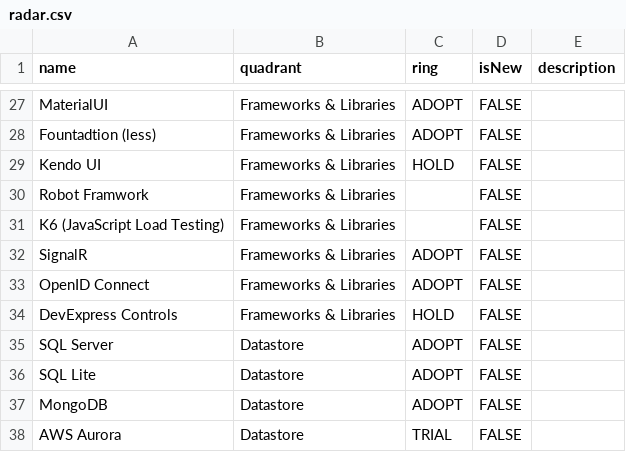
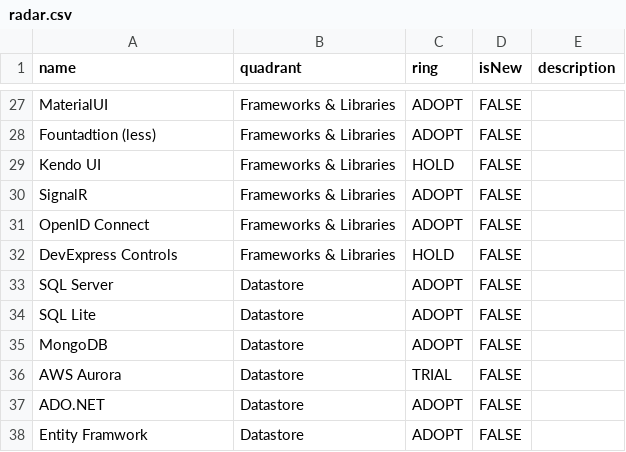
Before and after one commit to karavasilev/techradar, a CSV file: radar.csv, drawn as a sheet; only a part is shown, gaps mark what is left out; the shorter side is filled out with more unchanged rows; the diff names each change by its address in the sheet, - before the commit and + after, or states it on an @@ line.

Commit message:
Update radar.csv

```diff
--- a/radar.csv
+++ b/radar.csv
-row 30: Robot Framwork | Frameworks & Libraries |  | FALSE
-row 31: K6 (JavaScript Load Testing) | Frameworks & Libraries |  | FALSE
```
